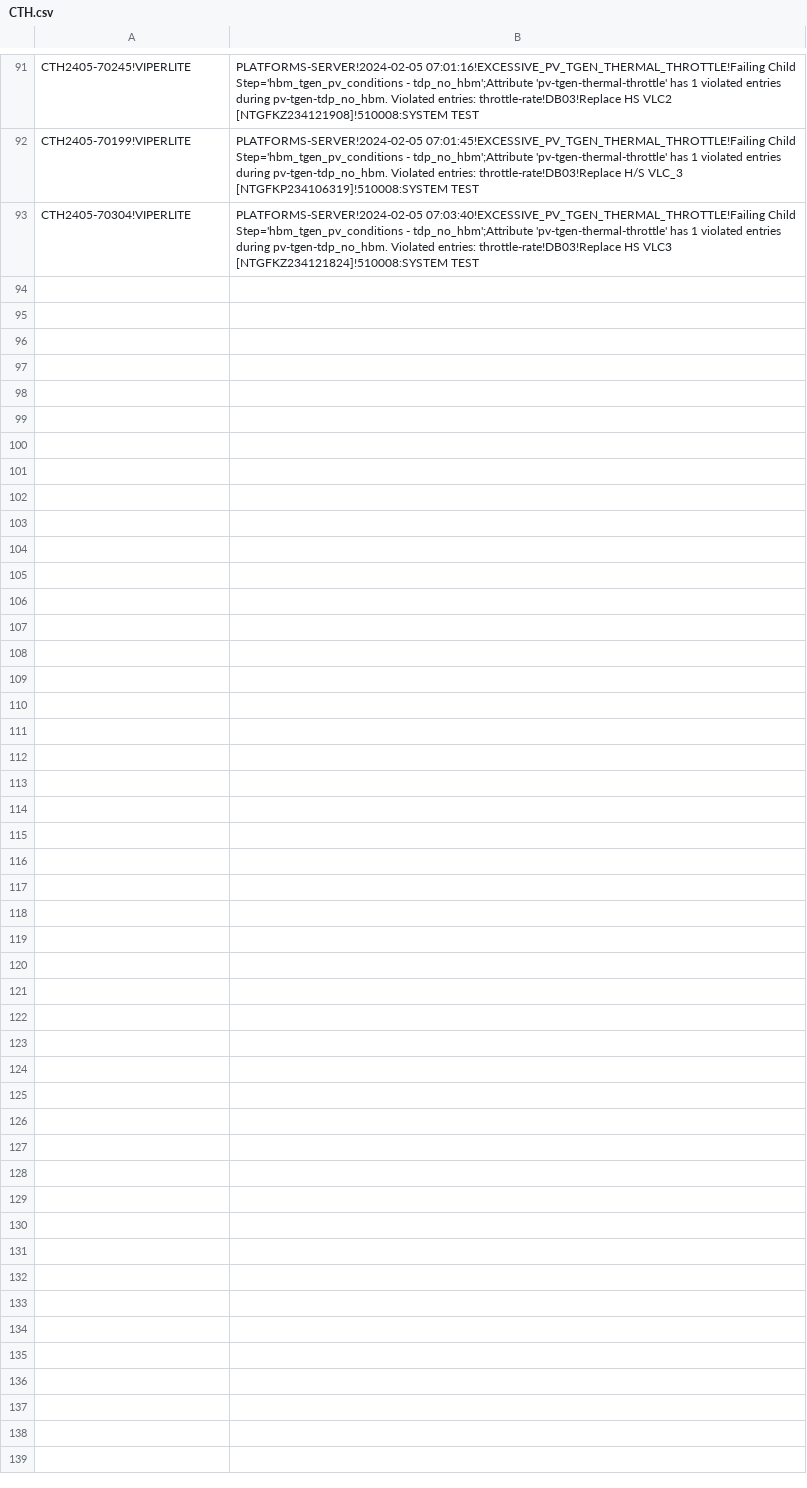
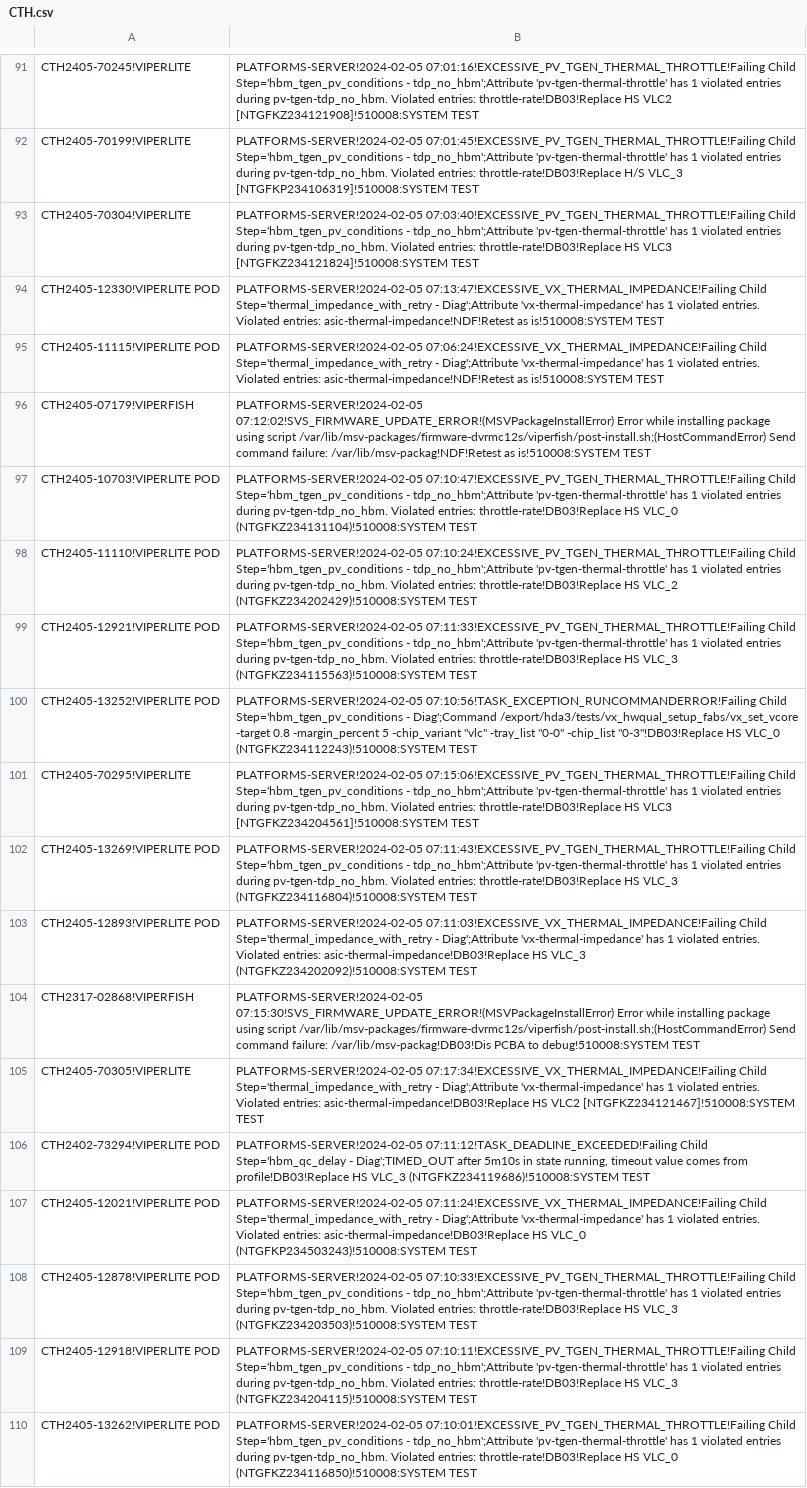
Before and after one commit to kanokluckh/test-project, a CSV file: CTH.csv, drawn as a sheet; only a part is shown, gaps mark what is left out; the diff names each change by its address in the sheet, - before the commit and + after, or states it on an @@ line.

Commit message:
Update file

```diff
--- a/CTH.csv
+++ b/CTH.csv
+row 94: CTH2405-12330!VIPERLITE POD | PLATFORMS-SERVER!2024-02-05 07:13:47!EXCESSIVE_VX_THERMAL_IMPEDANCE!Failing Child Step='thermal_impedance_with_retry - Diag';Attribute 'vx-thermal-impedance' has 1 violated entries. Violated entries: asic-thermal-impedance!NDF!Retest as is!510008:SYSTEM TEST
+row 95: CTH2405-11115!VIPERLITE POD | PLATFORMS-SERVER!2024-02-05 07:06:24!EXCESSIVE_VX_THERMAL_IMPEDANCE!Failing Child Step='thermal_impedance_with_retry - Diag';Attribute 'vx-thermal-impedance' has 1 violated entries. Violated entries: asic-thermal-impedance!NDF!Retest as is!510008:SYSTEM TEST
+row 96: CTH2405-07179!VIPERFISH | PLATFORMS-SERVER!2024-02-05 07:12:02!SVS_FIRMWARE_UPDATE_ERROR!(MSVPackageInstallError) Error while installing package using script /var/lib/msv-packages/firmware-dvrmc12s/viperfish/post-install.sh;(HostCommandError) Send command failure: /var/lib/msv-packag!NDF!Retest as is!510008:SYSTEM TEST
+row 97: CTH2405-10703!VIPERLITE POD | PLATFORMS-SERVER!2024-02-05 07:10:47!EXCESSIVE_PV_TGEN_THERMAL_THROTTLE!Failing Child Step='hbm_tgen_pv_conditions - tdp_no_hbm';Attribute 'pv-tgen-thermal-throttle' has 1 violated entries during pv-tgen-tdp_no_hbm. Violated entries: throttle-rate!DB03!Replace HS VLC_0 (NTGFKZ234131104)!510008:SYSTEM TEST
+row 98: CTH2405-11110!VIPERLITE POD | PLATFORMS-SERVER!2024-02-05 07:10:24!EXCESSIVE_PV_TGEN_THERMAL_THROTTLE!Failing Child Step='hbm_tgen_pv_conditions - tdp_no_hbm';Attribute 'pv-tgen-thermal-throttle' has 1 violated entries during pv-tgen-tdp_no_hbm. Violated entries: throttle-rate!DB03!Replace HS VLC_2 (NTGFKZ234202429)!510008:SYSTEM TEST
+row 99: CTH2405-12921!VIPERLITE POD | PLATFORMS-SERVER!2024-02-05 07:11:33!EXCESSIVE_PV_TGEN_THERMAL_THROTTLE!Failing Child Step='hbm_tgen_pv_conditions - tdp_no_hbm';Attribute 'pv-tgen-thermal-throttle' has 1 violated entries during pv-tgen-tdp_no_hbm. Violated entries: throttle-rate!DB03!Replace HS VLC_3 (NTGFKZ234115563)!510008:SYSTEM TEST
+row 100: CTH2405-13252!VIPERLITE POD | PLATFORMS-SERVER!2024-02-05 07:10:56!TASK_EXCEPTION_RUNCOMMANDERROR!Failing Child Step='hbm_tgen_pv_conditions - Diag';Command /export/hda3/tests/vx_hwqual_setup_fabs/vx_set_vcore -target 0.8 -margin_percent 5 -chip_variant "vlc" -tray_list "0-0" -chip_list "0-3"!DB03!Replace HS VLC_0 (NTGFKZ234112243)!510008:SYSTEM TEST
+row 101: CTH2405-70295!VIPERLITE | PLATFORMS-SERVER!2024-02-05 07:15:06!EXCESSIVE_PV_TGEN_THERMAL_THROTTLE!Failing Child Step='hbm_tgen_pv_conditions - tdp_no_hbm';Attribute 'pv-tgen-thermal-throttle' has 1 violated entries during pv-tgen-tdp_no_hbm. Violated entries: throttle-rate!DB03!Replace HS VLC3 [NTGFKZ234204561]!510008:SYSTEM TEST
+row 102: CTH2405-13269!VIPERLITE POD | PLATFORMS-SERVER!2024-02-05 07:11:43!EXCESSIVE_PV_TGEN_THERMAL_THROTTLE!Failing Child Step='hbm_tgen_pv_conditions - tdp_no_hbm';Attribute 'pv-tgen-thermal-throttle' has 1 violated entries during pv-tgen-tdp_no_hbm. Violated entries: throttle-rate!DB03!Replace HS VLC_3 (NTGFKZ234116804)!510008:SYSTEM TEST
+row 103: CTH2405-12893!VIPERLITE POD | PLATFORMS-SERVER!2024-02-05 07:11:03!EXCESSIVE_VX_THERMAL_IMPEDANCE!Failing Child Step='thermal_impedance_with_retry - Diag';Attribute 'vx-thermal-impedance' has 1 violated entries. Violated entries: asic-thermal-impedance!DB03!Replace HS VLC_3 (NTGFKZ234202092)!510008:SYSTEM TEST
+row 104: CTH2317-02868!VIPERFISH | PLATFORMS-SERVER!2024-02-05 07:15:30!SVS_FIRMWARE_UPDATE_ERROR!(MSVPackageInstallError) Error while installing package using script /var/lib/msv-packages/firmware-dvrmc12s/viperfish/post-install.sh;(HostCommandError) Send command failure: /var/lib/msv-packag!DB03!Dis PCBA to debug!510008:SYSTEM TEST
+row 105: CTH2405-70305!VIPERLITE | PLATFORMS-SERVER!2024-02-05 07:17:34!EXCESSIVE_VX_THERMAL_IMPEDANCE!Failing Child Step='thermal_impedance_with_retry - Diag';Attribute 'vx-thermal-impedance' has 1 violated entries. Violated entries: asic-thermal-impedance!DB03!Replace HS VLC2 [NTGFKZ234121467]!510008:SYSTEM TEST
+row 106: CTH2402-73294!VIPERLITE POD | PLATFORMS-SERVER!2024-02-05 07:11:12!TASK_DEADLINE_EXCEEDED!Failing Child Step='hbm_qc_delay - Diag';TIMED_OUT after 5m10s in state running, timeout value comes from profile!DB03!Replace HS VLC_3 (NTGFKZ234119686)!510008:SYSTEM TEST
+row 107: CTH2405-12021!VIPERLITE POD | PLATFORMS-SERVER!2024-02-05 07:11:24!EXCESSIVE_VX_THERMAL_IMPEDANCE!Failing Child Step='thermal_impedance_with_retry - Diag';Attribute 'vx-thermal-impedance' has 1 violated entries. Violated entries: asic-thermal-impedance!DB03!Replace HS VLC_0 (NTGFKP234503243)!510008:SYSTEM TEST
+row 108: CTH2405-12878!VIPERLITE POD | PLATFORMS-SERVER!2024-02-05 07:10:33!EXCESSIVE_PV_TGEN_THERMAL_THROTTLE!Failing Child Step='hbm_tgen_pv_conditions - tdp_no_hbm';Attribute 'pv-tgen-thermal-throttle' has 1 violated entries during pv-tgen-tdp_no_hbm. Violated entries: throttle-rate!DB03!Replace HS VLC_3 (NTGFKZ234203503)!510008:SYSTEM TEST
+row 109: CTH2405-12918!VIPERLITE POD | PLATFORMS-SERVER!2024-02-05 07:10:11!EXCESSIVE_PV_TGEN_THERMAL_THROTTLE!Failing Child Step='hbm_tgen_pv_conditions - tdp_no_hbm';Attribute 'pv-tgen-thermal-throttle' has 1 violated entries during pv-tgen-tdp_no_hbm. Violated entries: throttle-rate!DB03!Replace HS VLC_3 (NTGFKZ234204115)!510008:SYSTEM TEST
+row 110: CTH2405-13262!VIPERLITE POD | PLATFORMS-SERVER!2024-02-05 07:10:01!EXCESSIVE_PV_TGEN_THERMAL_THROTTLE!Failing Child Step='hbm_tgen_pv_conditions - tdp_no_hbm';Attribute 'pv-tgen-thermal-throttle' has 1 violated entries during pv-tgen-tdp_no_hbm. Violated entries: throttle-rate!DB03!Replace HS VLC_0 (NTGFKZ234116850)!510008:SYSTEM TEST
```
